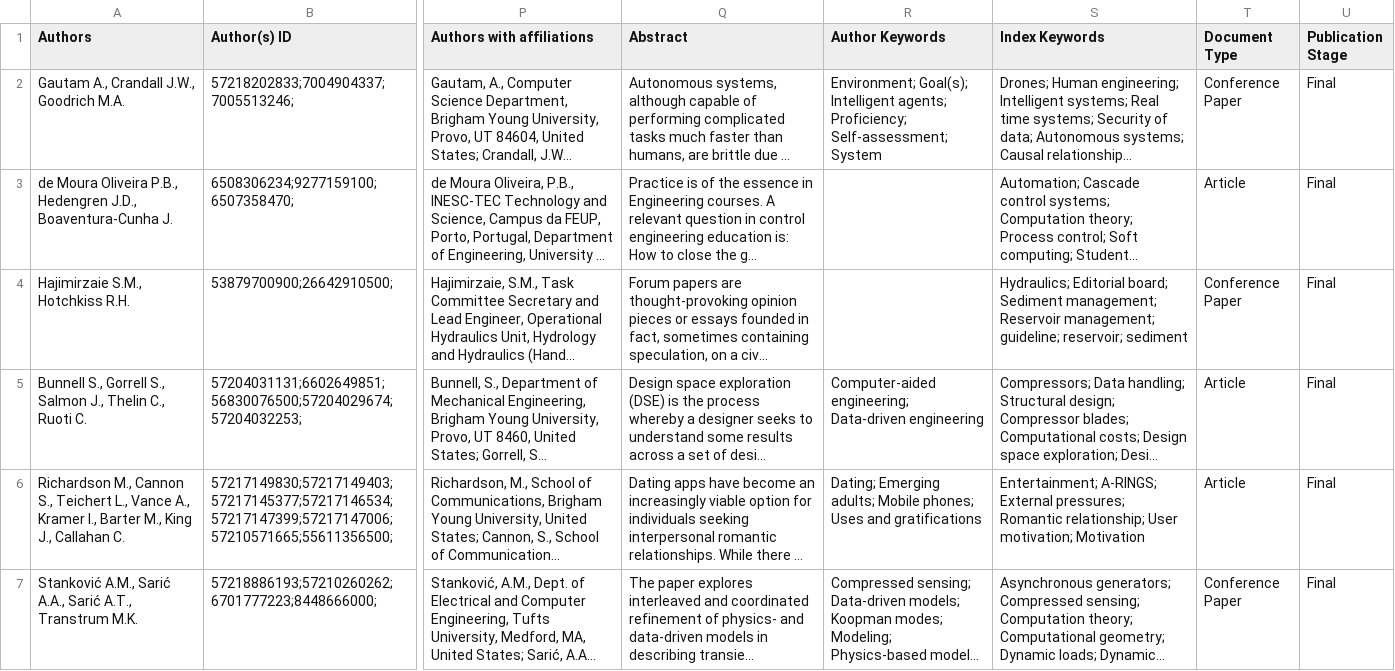
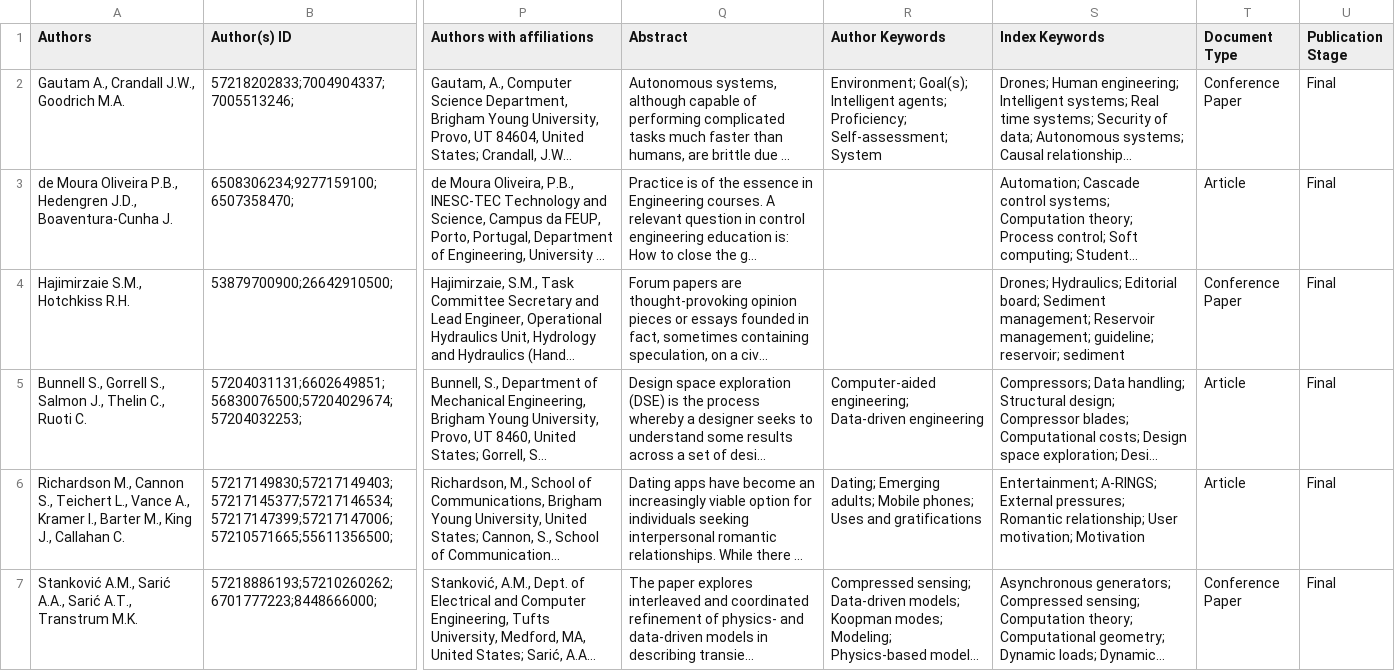
Before and after one commit to abroniewski/Research-Paper-Graph-Modeling, a CSV file: data/raw/scopusBYUEngr17_21.csv, drawn as a sheet; only a part is shown, gaps mark what is left out; long unchanged cells end in …; the diff covers the shown part only; the diff names each change by its address in the sheet, - before the commit and + after, or states it on an @@ line.

Commit message:
Added some repeating keywords to test MERGE

```diff
--- a/data/raw/scopusBYUEngr17_21.csv
+++ b/data/raw/scopusBYUEngr17_21.csv
-S4 (Index Keywords): Hydraulics; Editorial…
+S4 (Index Keywords): Drones; Hydraulics; Editorial…
```
Also changed, not shown: 1 edited cell elsewhere in this file.
